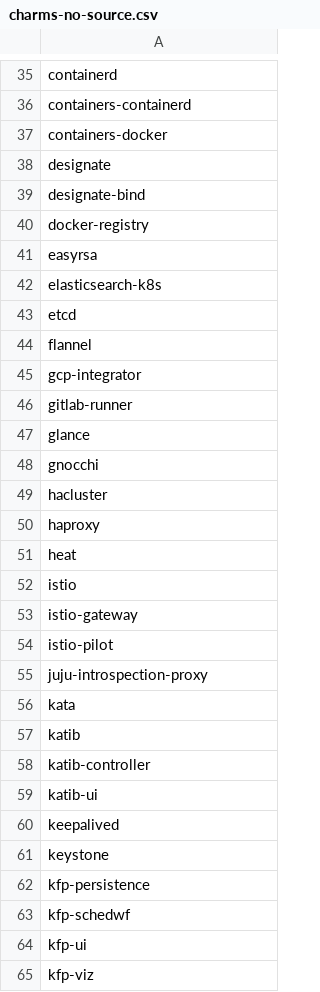
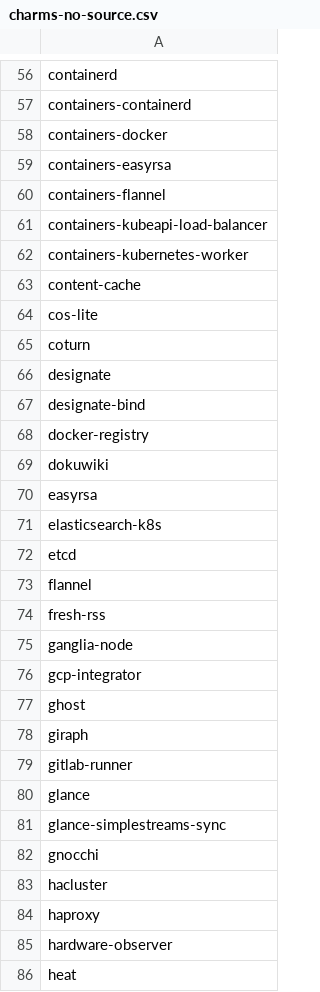
Before and after one commit to canonical/hyrum, a CSV file: charm-list/charms-no-source.csv, drawn as a sheet; only a part is shown, gaps mark what is left out; the shorter side is filled out with more unchanged rows; the diff covers the shown part only.

```diff
--- a/charm-list/charms-no-source.csv
+++ b/charm-list/charms-no-source.csv
@@ -37,2 +58,9 @@ containers-containerd
 containers-docker
+containers-easyrsa
+containers-flannel
+containers-kubeapi-load-balancer
+containers-kubernetes-worker
+content-cache
+cos-lite
+coturn
 designate
@@ -40,2 +68,3 @@ designate-bind
 docker-registry
+dokuwiki
 easyrsa
@@ -44,5 +73,10 @@ etcd
 flannel
+fresh-rss
+ganglia-node
 gcp-integrator
+ghost
+giraph
 gitlab-runner
 glance
+glance-simplestreams-sync
 gnocchi
@@ -50,2 +84,3 @@ hacluster
 haproxy
+hardware-observer
 heat
```
Also changed, not shown: 77 added rows elsewhere in this file, charm-list/charms.csv.
